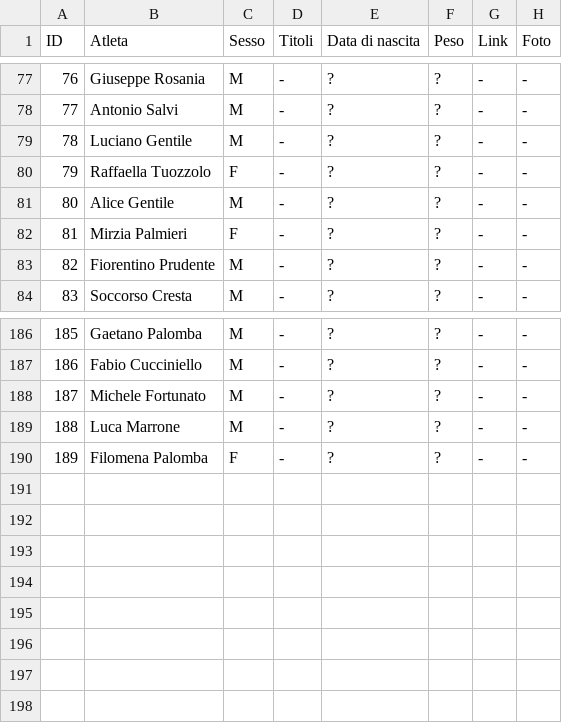
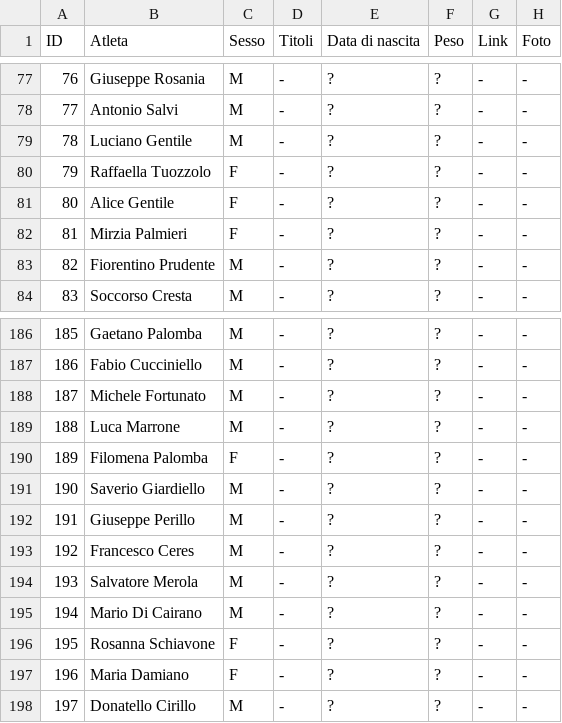
Before and after one commit to pceres/stralaceno, a CSV file: custom/dati/atleti.csv, drawn as a sheet; only a part is shown, gaps mark what is left out.

```diff
--- a/custom/dati/atleti.csv
+++ b/custom/dati/atleti.csv
@@ -80,3 +80,3 @@ ID;Atleta;Sesso;Titoli;Data di nascita;Peso;Link;Foto
 79;Raffaella Tuozzolo;F;-;?;?;-;-
-80;Alice Gentile;M;-;?;?;-;-
+80;Alice Gentile;F;-;?;?;-;-
 81;Mirzia Palmieri;F;-;?;?;-;-
@@ -190 +190,9 @@ ID;Atleta;Sesso;Titoli;Data di nascita;Peso;Link;Foto
 189;Filomena Palomba;F;-;?;?;-;-
+190;Saverio Giardiello;M;-;?;?;-;-
+191;Giuseppe Perillo;M;-;?;?;-;-
+192;Francesco Ceres;M;-;?;?;-;-
+193;Salvatore Merola;M;-;?;?;-;-
+194;Mario Di Cairano;M;-;?;?;-;-
+195;Rosanna Schiavone;F;-;?;?;-;-
+196;Maria Damiano;F;-;?;?;-;-
+197;Donatello Cirillo;M;-;?;?;-;-
```
Also changed, not shown: custom/dati/tempi.csv, 1 other file.
